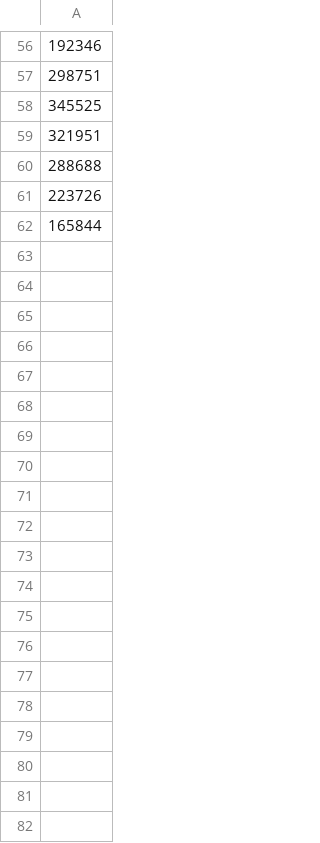
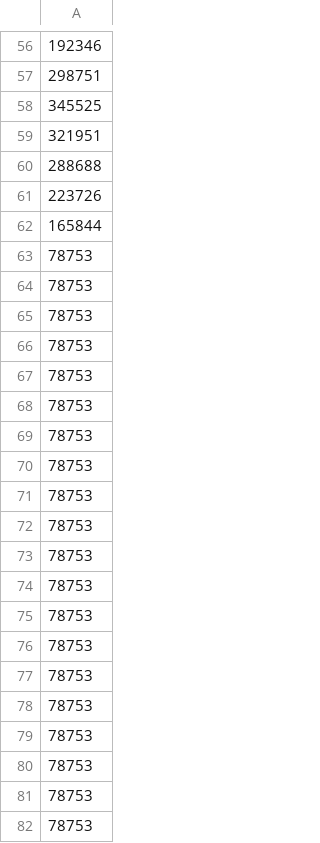
Before and after one commit to logancarlf/SARS-CoV-2_simulation, a CSV file: VaccinationProgram.csv, drawn as a sheet; only a part is shown, gaps mark what is left out; the diff covers the shown part only.

```diff
--- a/VaccinationProgram.csv
+++ b/VaccinationProgram.csv
@@ -62 +62,21 @@
 165844
+78753
+78753
+78753
+78753
+78753
+78753
+78753
+78753
+78753
+78753
+78753
+78753
+78753
+78753
+78753
+78753
+78753
+78753
+78753
+78753
```
Also changed, not shown: 11 added rows elsewhere in this file, 10_dec_present_data.csv, parameter data.csv, 2 other files.
